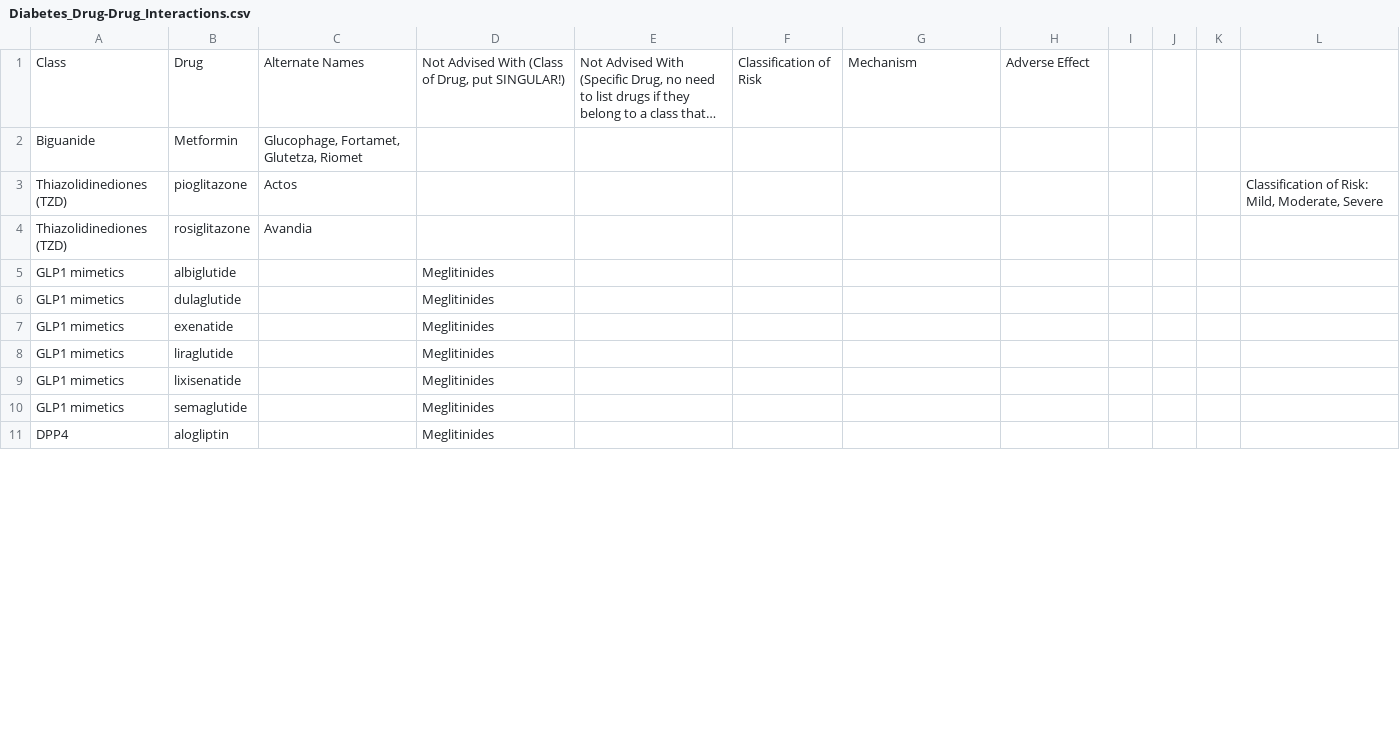
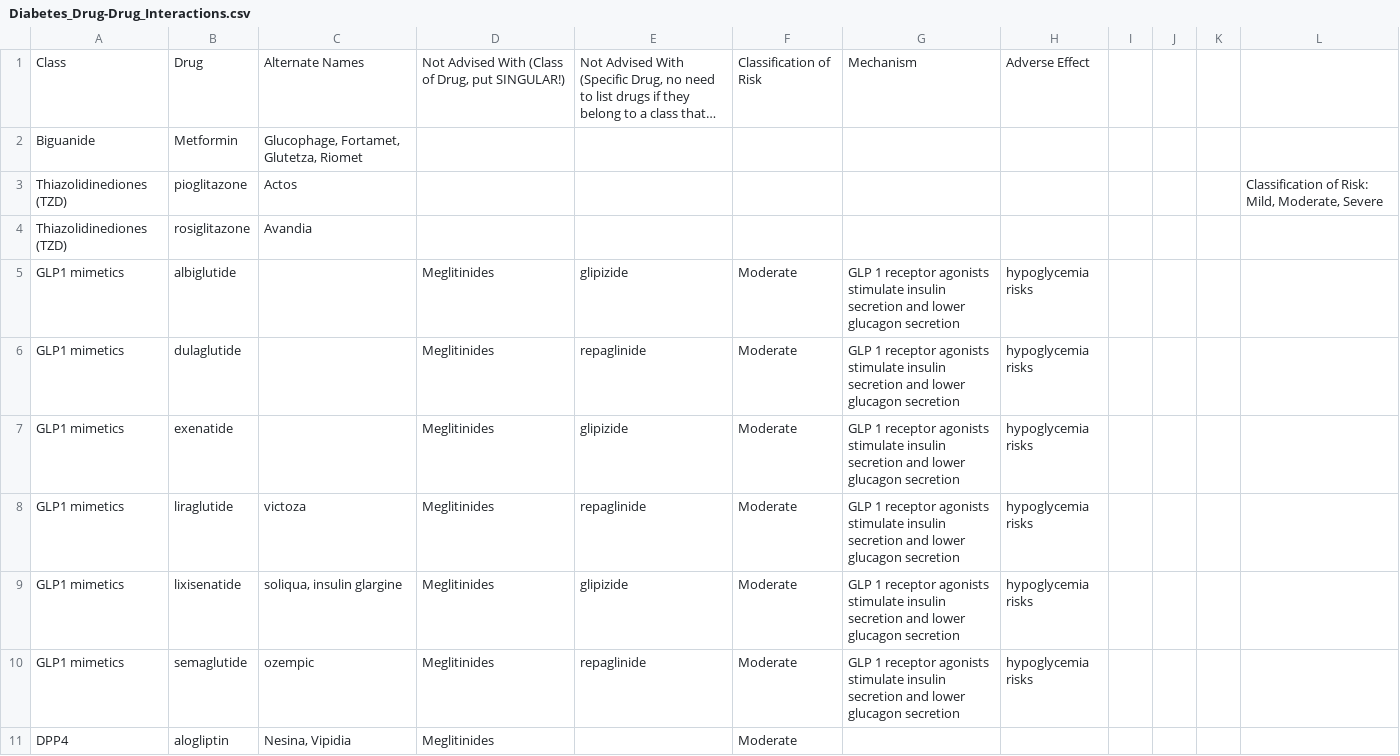
Before and after one commit to jennifergithub/sp23_T2DM_treatment_systems, a CSV file: Diabetes_Drug-Drug_Interactions.csv, drawn as a sheet; only a part is shown; long unchanged cells end in …; the diff covers the shown part only.

Commit message:
added attempts to write to ddis_from_spreadsheet

```diff
--- a/Diabetes_Drug-Drug_Interactions.csv
+++ b/Diabetes_Drug-Drug_Interactions.csv
@@ -4,8 +4,8 @@ Thiazolidinediones (TZD),pioglitazone,Actos,,,,,,,,,"Classification of Risk: Mil
 Thiazolidinediones (TZD),rosiglitazone,Avandia,,,,,,,,,
-GLP1 mimetics,albiglutide,,Meglitinides,,,,,,,,
-GLP1 mimetics,dulaglutide,,Meglitinides,,,,,,,,
-GLP1 mimetics,exenatide,,Meglitinides,,,,,,,,
-GLP1 mimetics,liraglutide,,Meglitinides,,,,,,,,
-GLP1 mimetics,lixisenatide,,Meglitinides,,,,,,,,
-GLP1 mimetics,semaglutide,,Meglitinides,,,,,,,,
-DPP4,alogliptin,,Meglitinides,,,,,,,,
+GLP1 mimetics,albiglutide,,Meglitinides,glipizide ,Moderate,GLP 1 receptor agonists stimulate insulin secretion and lower glucagon secretion,hypoglycemia risks,,,,
+GLP1 mimetics,dulaglutide,,Meglitinides,repaglinide,Moderate,GLP 1 receptor agonists stimulate insulin secretion and lower glucagon secretion,hypoglycemia risks,,,,
+GLP1 mimetics,exenatide,,Meglitinides,glipizide ,Moderate,GLP 1 receptor agonists stimulate insulin secretion and lower glucagon secretion,hypoglycemia risks,,,,
+GLP1 mimetics,liraglutide,victoza ,Meglitinides,repaglinide,Moderate,GLP 1 receptor agonists stimulate insulin secretion and lower glucagon secretion,hypoglycemia risks,,,,
+GLP1 mimetics,lixisenatide,"soliqua, insulin glargine",Meglitinides,glipizide ,Moderate,GLP 1 receptor agonists stimulate insulin secretion and lower glucagon secretion,hypoglycemia risks,,,,
+GLP1 mimetics,semaglutide,ozempic ,Meglitinides,repaglinide,Moderate,GLP 1 receptor agonists stimulate insulin secretion and lower glucagon secretion,hypoglycemia risks,,,,
+DPP4,alogliptin,"Nesina, Vipidia",Meglitinides,,Moderate,,,,,,
```
Also changed, not shown: 5 added rows and 40 edited cells elsewhere in this file, 2 other files.
